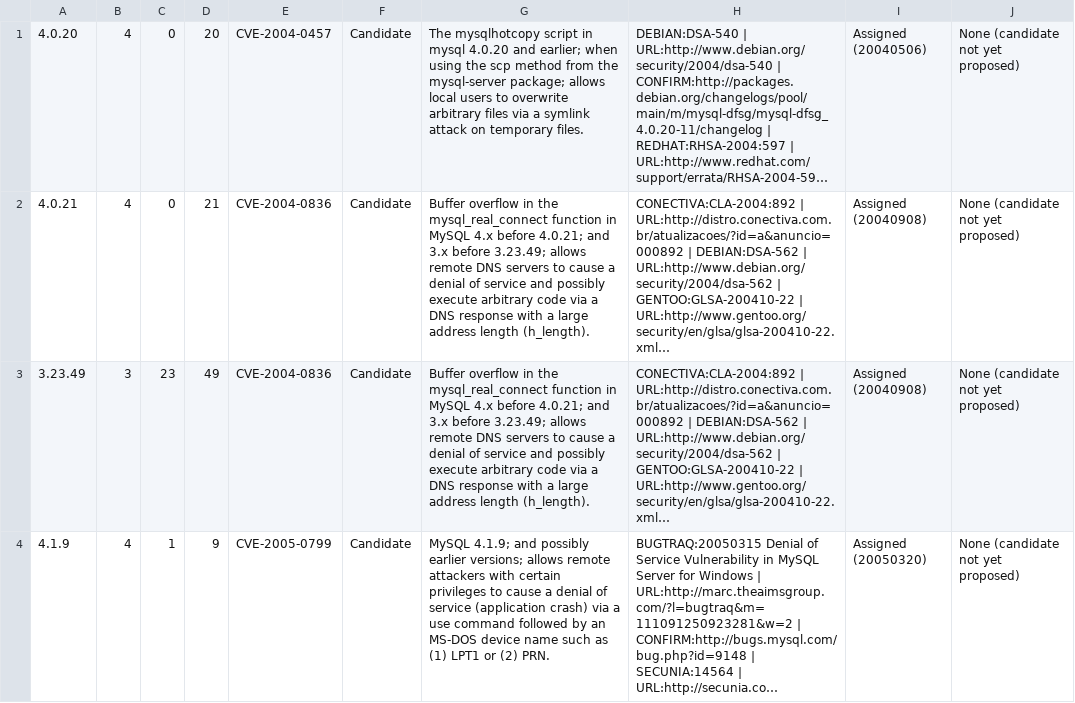
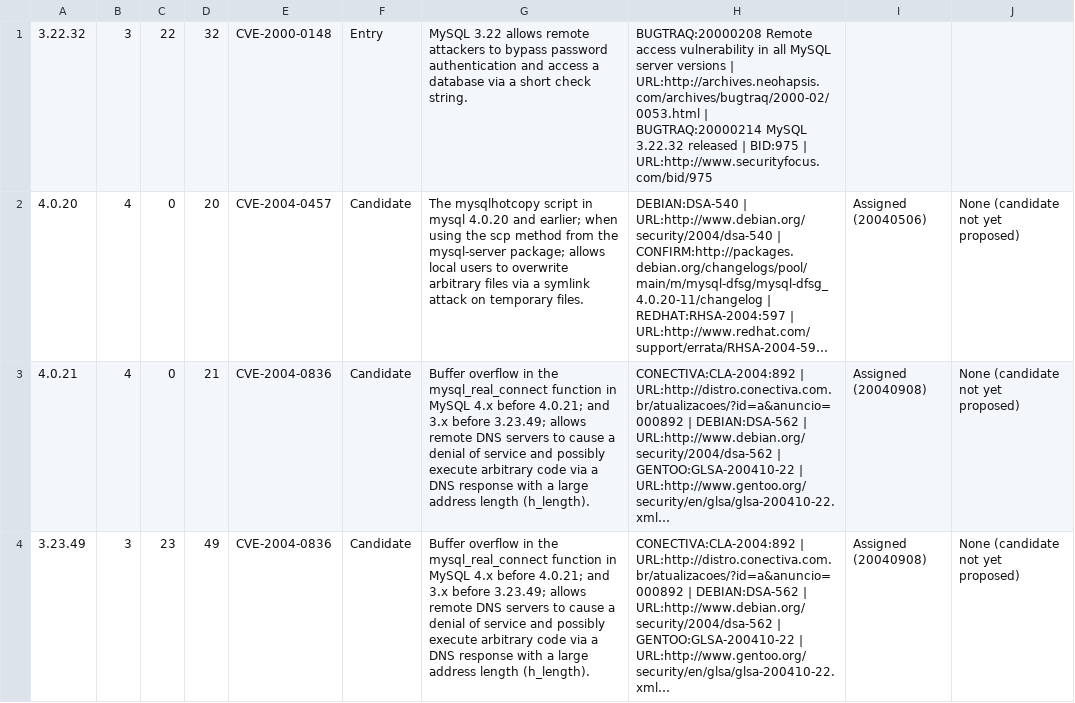
Before and after one commit to major/MySQLTuner-perl, a CSV file: vulnerabilities.csv, drawn as a sheet; only a part is shown; the shorter side is filled out with more unchanged rows; long unchanged cells end in …; the diff names each change by its address in the sheet, - before the commit and + after, or states it on an @@ line.

Commit message:
Update vulnerabilities list

```diff
--- a/vulnerabilities.csv
+++ b/vulnerabilities.csv
+row 1: 3.22.32 | 3 | 22 | 32 | CVE-2000-0148 | Entry | MySQL 3.22 allows remote attackers to bypass password authentication and access a database via a short check string. | BUGTRAQ:20000208 Remote access vulnerability in all MySQL server versions | URL:http://archives.neohapsis.com/archives/bugtraq/2000-02/0053.html | BUGTRAQ:20000214 MySQL 3.22.32 released | BID:975 | URL:http://www.securityfocus.com/bid/975
```
Also changed, not shown: 1 other file.
